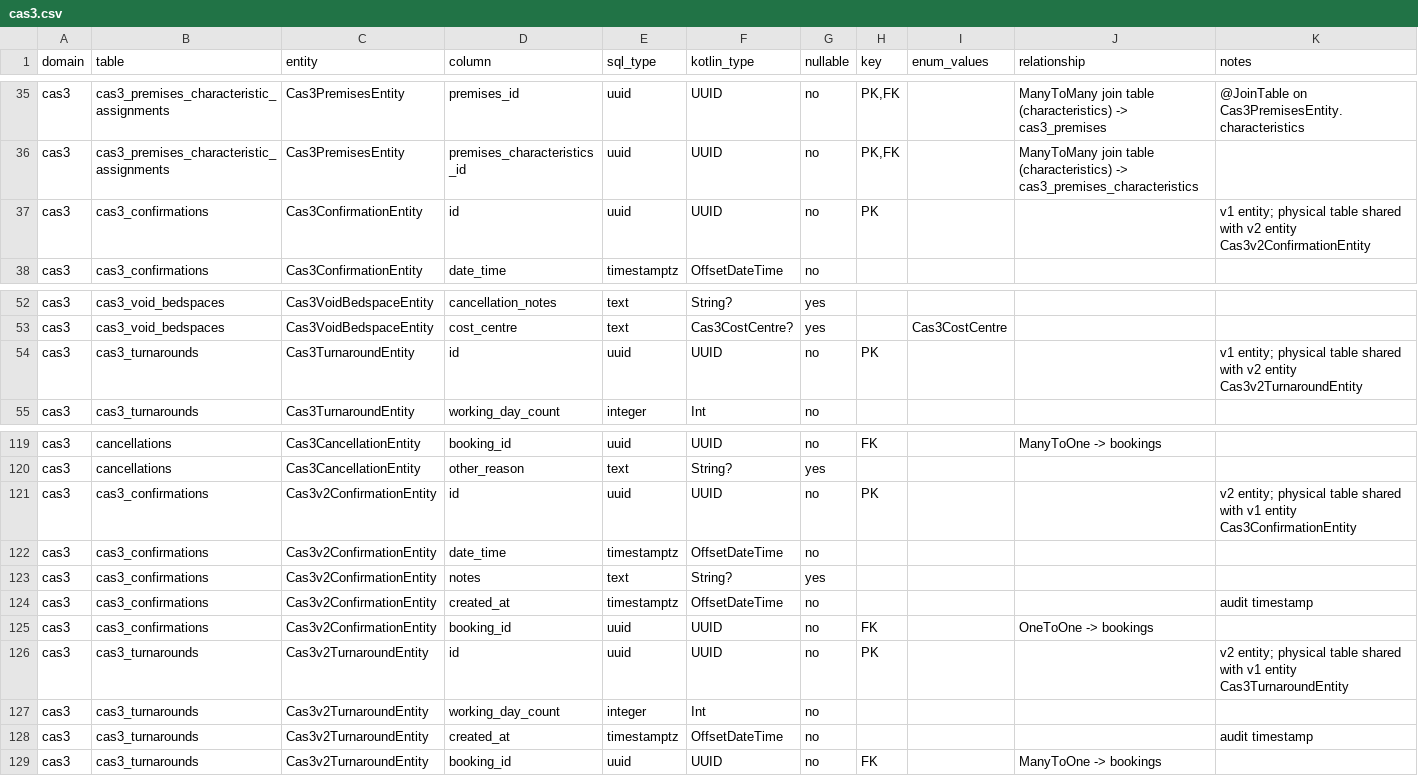
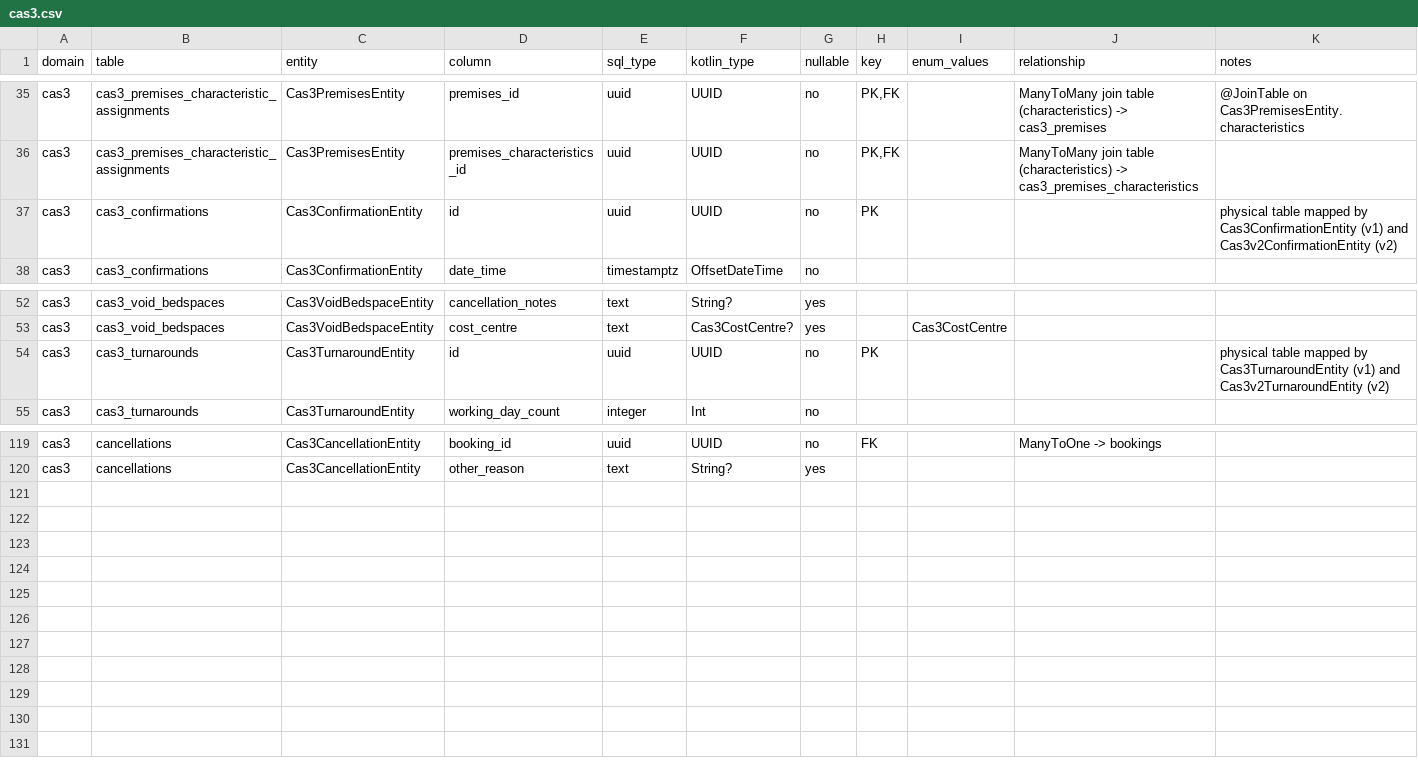
Before and after one commit to ministryofjustice/hmpps-approved-premises-api, a CSV file: doc/data-dictionary/cas3.csv, drawn as a sheet; only a part is shown, gaps mark what is left out.

Commit message:
further entity mapping collapsing.

```diff
--- a/doc/data-dictionary/cas3.csv
+++ b/doc/data-dictionary/cas3.csv
@@ -36,3 +36,3 @@ cas3,cas3_premises_characteristic_assignments,Cas3PremisesEntity,premises_id,uui
 cas3,cas3_premises_characteristic_assignments,Cas3PremisesEntity,premises_characteristics_id,uuid,UUID,no,"PK,FK",,ManyToMany join table (characteristics) -> cas3_premises_characteristics,
-cas3,cas3_confirmations,Cas3ConfirmationEntity,id,uuid,UUID,no,PK,,,v1 entity; physical table shared with v2 entity Cas3v2ConfirmationEntity
+cas3,cas3_confirmations,Cas3ConfirmationEntity,id,uuid,UUID,no,PK,,,physical table mapped by Cas3ConfirmationEntity (v1) and Cas3v2ConfirmationEntity (v2)
 cas3,cas3_confirmations,Cas3ConfirmationEntity,date_time,timestamptz,OffsetDateTime,no,,,,
@@ -53,3 +53,3 @@ cas3,cas3_void_bedspaces,Cas3VoidBedspaceEntity,cancellation_notes,text,String?,
 cas3,cas3_void_bedspaces,Cas3VoidBedspaceEntity,cost_centre,text,Cas3CostCentre?,yes,,Cas3CostCentre,,
-cas3,cas3_turnarounds,Cas3TurnaroundEntity,id,uuid,UUID,no,PK,,,v1 entity; physical table shared with v2 entity Cas3v2TurnaroundEntity
+cas3,cas3_turnarounds,Cas3TurnaroundEntity,id,uuid,UUID,no,PK,,,physical table mapped by Cas3TurnaroundEntity (v1) and Cas3v2TurnaroundEntity (v2)
 cas3,cas3_turnarounds,Cas3TurnaroundEntity,working_day_count,integer,Int,no,,,,
@@ -120,10 +120 @@ cas3,cancellations,Cas3CancellationEntity,booking_id,uuid,UUID,no,FK,,ManyToOne
 cas3,cancellations,Cas3CancellationEntity,other_reason,text,String?,yes,,,,
-cas3,cas3_confirmations,Cas3v2ConfirmationEntity,id,uuid,UUID,no,PK,,,v2 entity; physical table shared with v1 entity Cas3ConfirmationEntity
-cas3,cas3_confirmations,Cas3v2ConfirmationEntity,date_time,timestamptz,OffsetDateTime,no,,,,
-cas3,cas3_confirmations,Cas3v2ConfirmationEntity,notes,text,String?,yes,,,,
-cas3,cas3_confirmations,Cas3v2ConfirmationEntity,created_at,timestamptz,OffsetDateTime,no,,,,audit timestamp
-cas3,cas3_confirmations,Cas3v2ConfirmationEntity,booking_id,uuid,UUID,no,FK,,OneToOne -> bookings,
-cas3,cas3_turnarounds,Cas3v2TurnaroundEntity,id,uuid,UUID,no,PK,,,v2 entity; physical table shared with v1 entity Cas3TurnaroundEntity
-cas3,cas3_turnarounds,Cas3v2TurnaroundEntity,working_day_count,integer,Int,no,,,,
-cas3,cas3_turnarounds,Cas3v2TurnaroundEntity,created_at,timestamptz,OffsetDateTime,no,,,,audit timestamp
-cas3,cas3_turnarounds,Cas3v2TurnaroundEntity,booking_id,uuid,UUID,no,FK,,ManyToOne -> bookings,
```
Also changed, not shown: 1 other file.
